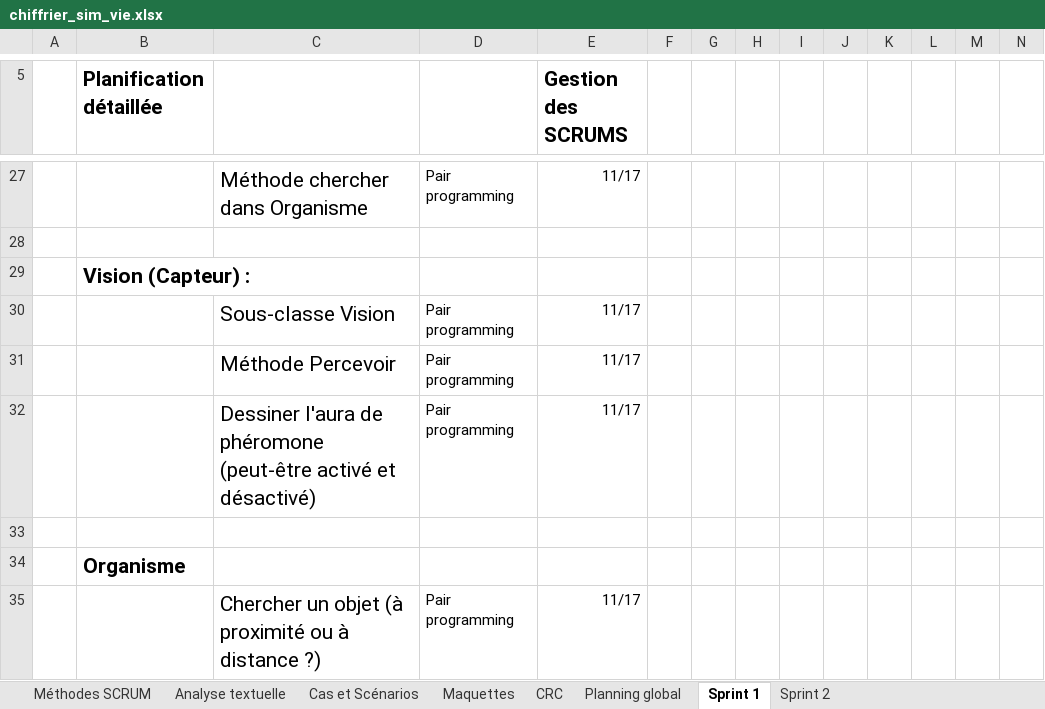
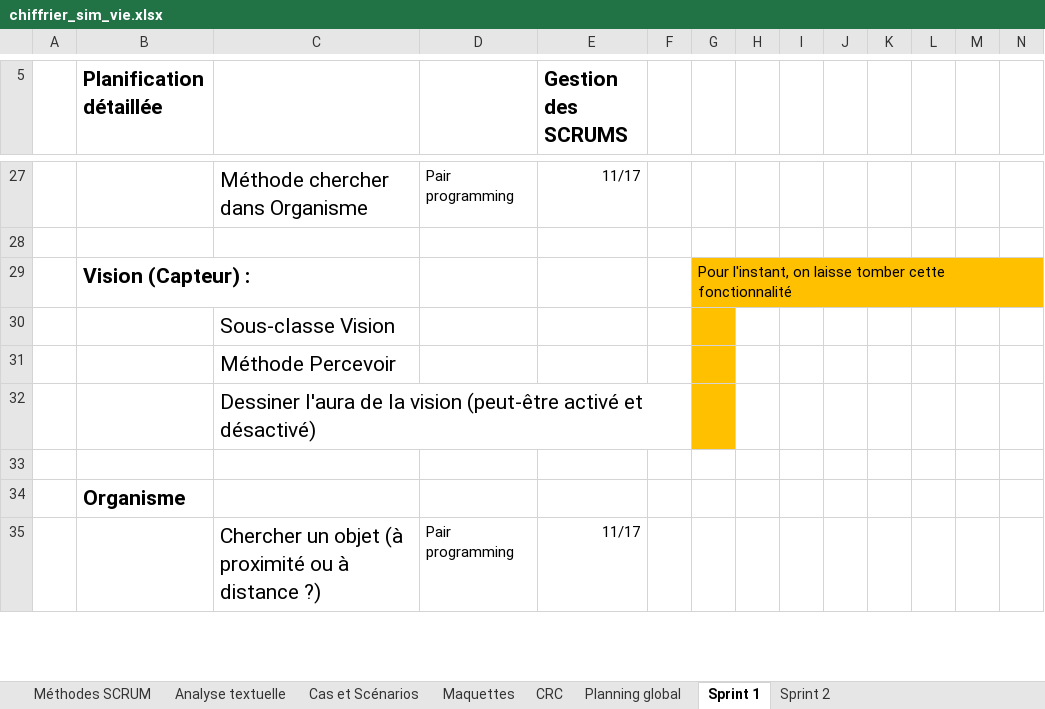
Before and after one commit to yanis3000/sim_vie-420-C41-IN-, an Excel workbook: doc/chiffrier_sim_vie.xlsx, sheet Sprint 1, drawn as a sheet; only a part is shown, gaps mark what is left out; values as stored, in another font and other column widths than the file's, no borders; removed rows and columns are numbered as before the commit, all else as after; rows hold the shown columns only; the diff names each change by its address in the sheet, - before the commit and + after, or states it on an @@ line.

```diff
--- a/doc/chiffrier_sim_vie.xlsx (sheet Sprint 1)
+++ b/doc/chiffrier_sim_vie.xlsx (sheet Sprint 1)
-G29: (empty)
+G29: Pour l'instant, on laisse tomber cette fonctionnalité
-G29 fill: none
+G29 fill: #FFC000
-row 30:  |  | Sous-classe Vision | Pair programming | 11/17
-row 31:  |  | Méthode Percevoir | Pair programming | 11/17
-row 32:  |  | Dessiner l'aura de phéromone (peut-être activé et désactivé) | Pair programming | 11/17
+row 30:  |  | Sous-classe Vision
+row 31:  |  | Méthode Percevoir
+row 32:  |  | Dessiner l'aura de la vision (peut-être activé et désactivé)
```
Also changed, not shown: 3 other files.
